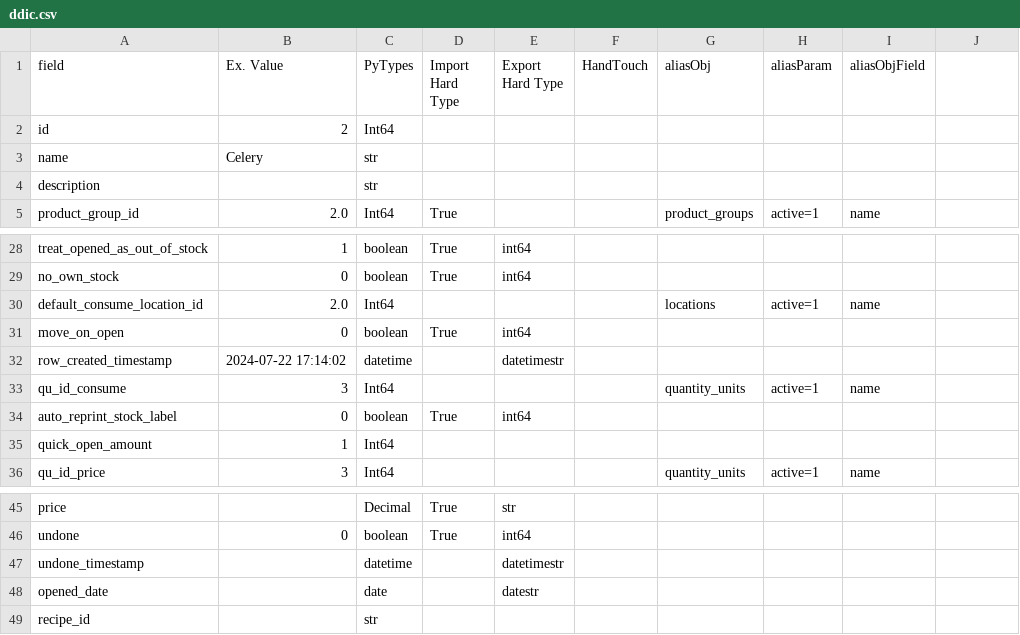
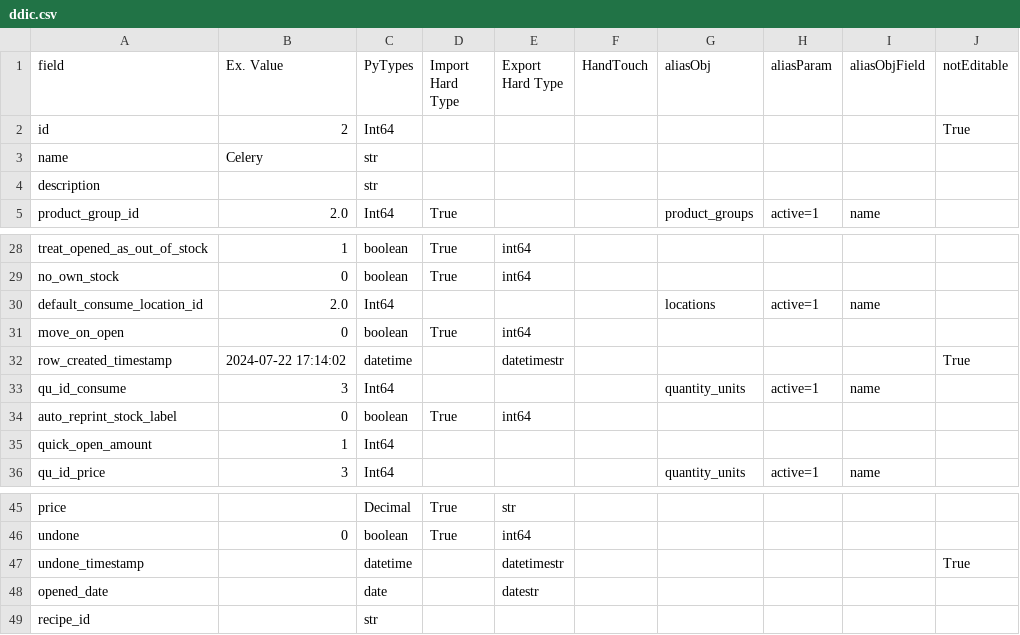
Before and after one commit to zedprimed/zGrocyTools, a CSV file: Jupyter/ddic.csv, drawn as a sheet; only a part is shown, gaps mark what is left out; the diff names each change by its address in the sheet, - before the commit and + after, or states it on an @@ line.

Commit message:
Prep for 0.1.1
Logging turned into csv
massaged some extra config references
new config methods: list uneditable, read config
added a style guide class to be receptacle for varios style objects google supports
added some dataframe ops for processing purchases (sales unit covnery, validate purchase, time delta, csv extend)
generalized some google ops
added a sheets clear google method

New PostPurchasesBatch method

```diff
--- a/Jupyter/ddic.csv
+++ b/Jupyter/ddic.csv
-J1: (empty)
+J1: notEditable
-J2 (notEditable): (empty)
+J2 (notEditable): True
-J32 (notEditable): (empty)
+J32 (notEditable): True
-J47 (notEditable): (empty)
+J47 (notEditable): True
```
Also changed, not shown: 5 other files.
